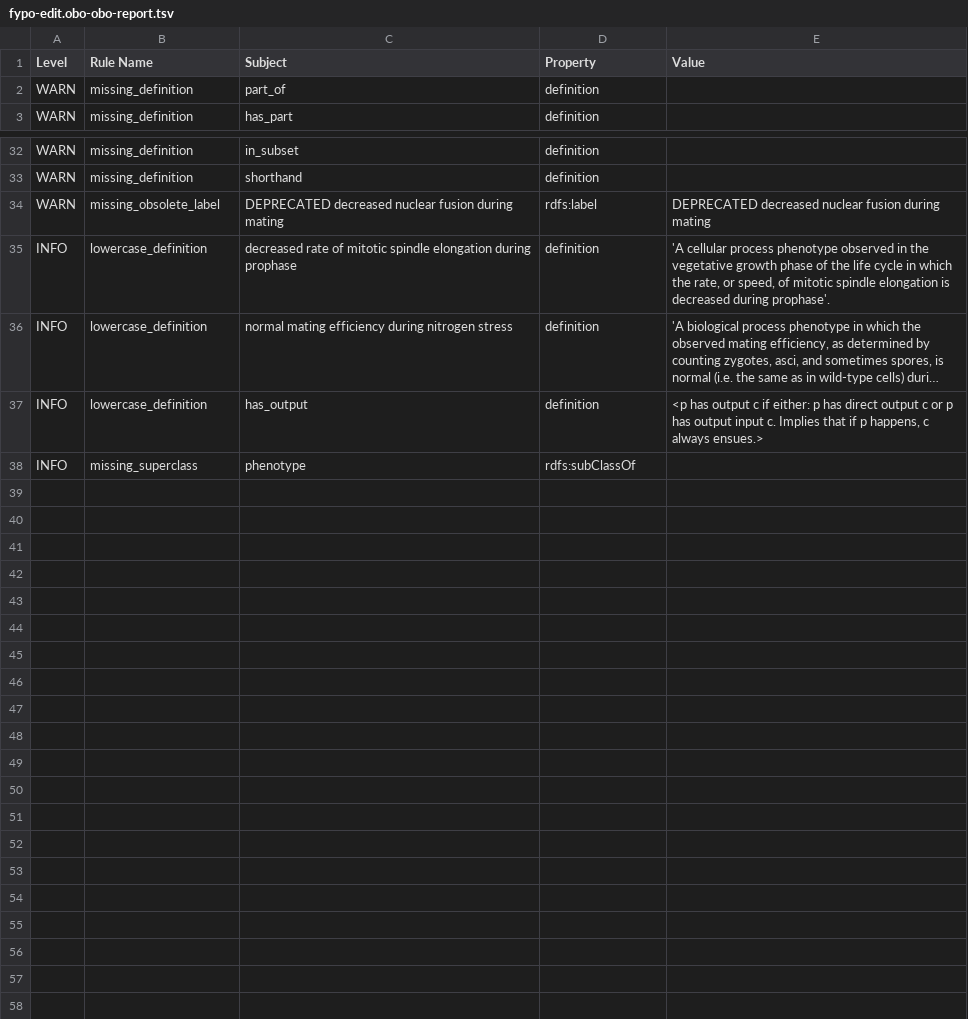
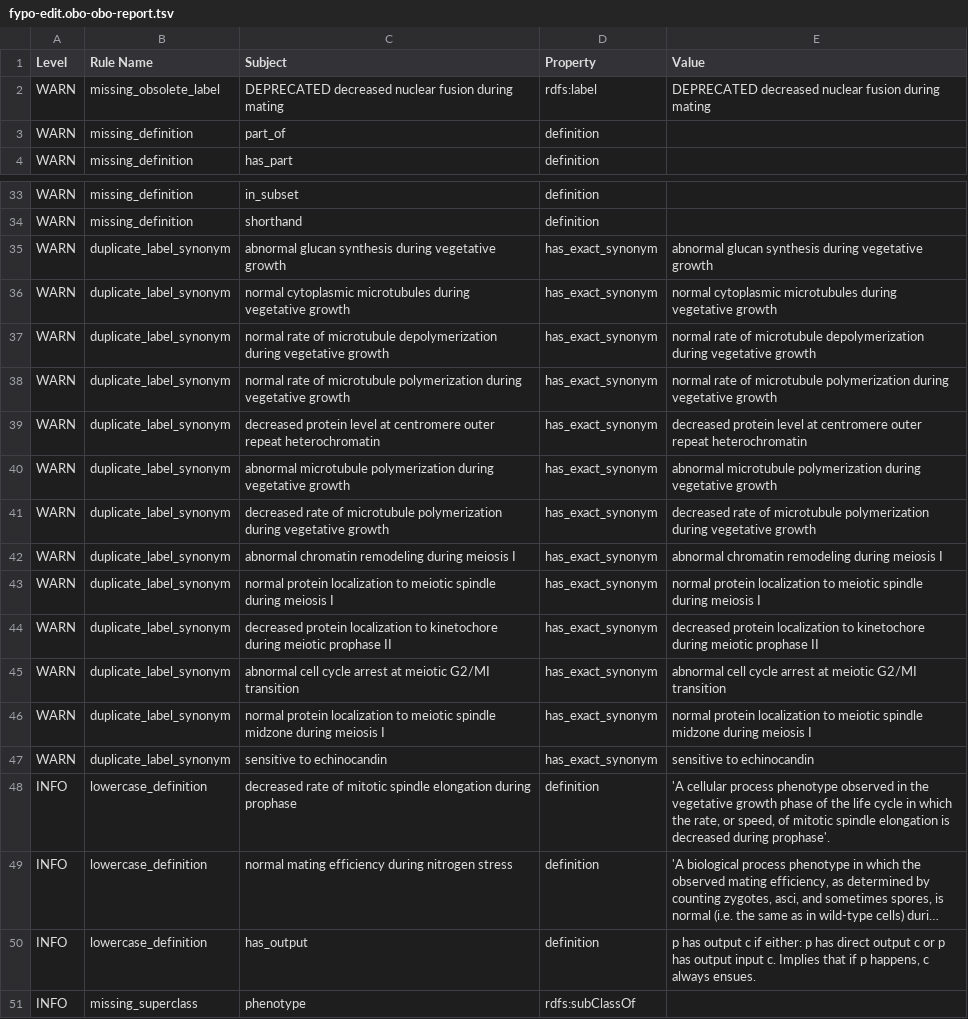
Before and after one commit to pombase/fypo, a TSV file: reports/fypo-edit.obo-obo-report.tsv, drawn as a sheet; only a part is shown, gaps mark what is left out; long unchanged cells end in …; addresses are those after the commit; the diff names each change by its address in the sheet, - before the commit and + after, or states it on an @@ line.

```diff
--- a/reports/fypo-edit.obo-obo-report.tsv
+++ b/reports/fypo-edit.obo-obo-report.tsv
@@ row 34 moved to row 2: WARN @@
+row 35: WARN | duplicate_label_synonym | abnormal glucan synthesis during vegetative growth | has_exact_synonym | abnormal glucan synthesis during vegetative growth
+row 36: WARN | duplicate_label_synonym | normal cytoplasmic microtubules during vegetative growth | has_exact_synonym | normal cytoplasmic microtubules during vegetative growth
+row 37: WARN | duplicate_label_synonym | normal rate of microtubule depolymerization during vegetative growth | has_exact_synonym | normal rate of microtubule depolymerization during vegetative growth
+row 38: WARN | duplicate_label_synonym | normal rate of microtubule polymerization during vegetative growth | has_exact_synonym | normal rate of microtubule polymerization during vegetative growth
+row 39: WARN | duplicate_label_synonym | decreased protein level at centromere outer repeat heterochromatin | has_exact_synonym | decreased protein level at centromere outer repeat heterochromatin
+row 40: WARN | duplicate_label_synonym | abnormal microtubule polymerization during vegetative growth | has_exact_synonym | abnormal microtubule polymerization during vegetative growth
+row 41: WARN | duplicate_label_synonym | decreased rate of microtubule polymerization during vegetative growth | has_exact_synonym | decreased rate of microtubule polymerization during vegetative growth
+row 42: WARN | duplicate_label_synonym | abnormal chromatin remodeling during meiosis I | has_exact_synonym | abnormal chromatin remodeling during meiosis I
+row 43: WARN | duplicate_label_synonym | normal protein localization to meiotic spindle during meiosis I | has_exact_synonym | normal protein localization to meiotic spindle during meiosis I
+row 44: WARN | duplicate_label_synonym | decreased protein localization to kinetochore during meiotic prophase II | has_exact_synonym | decreased protein localization to kinetochore during meiotic prophase II
+row 45: WARN | duplicate_label_synonym | abnormal cell cycle arrest at meiotic G2/MI transition | has_exact_synonym | abnormal cell cycle arrest at meiotic G2/MI transition
+row 46: WARN | duplicate_label_synonym | normal protein localization to meiotic spindle midzone during meiosis I | has_exact_synonym | normal protein localization to meiotic spindle midzone during meiosis I
+row 47: WARN | duplicate_label_synonym | sensitive to echinocandin | has_exact_synonym | sensitive to echinocandin
-E50 (Value): <p has output c if either: p has direct output c or p has output input c. Implies that if p happens, c always ensues.>
+E50 (Value): p has output c if either: p has direct output c or p has output input c. Implies that if p happens, c always ensues.
```
Also changed, not shown: src/ontology/reports/fypo-edit.obo-obo-report.tsv, 54 other files.
